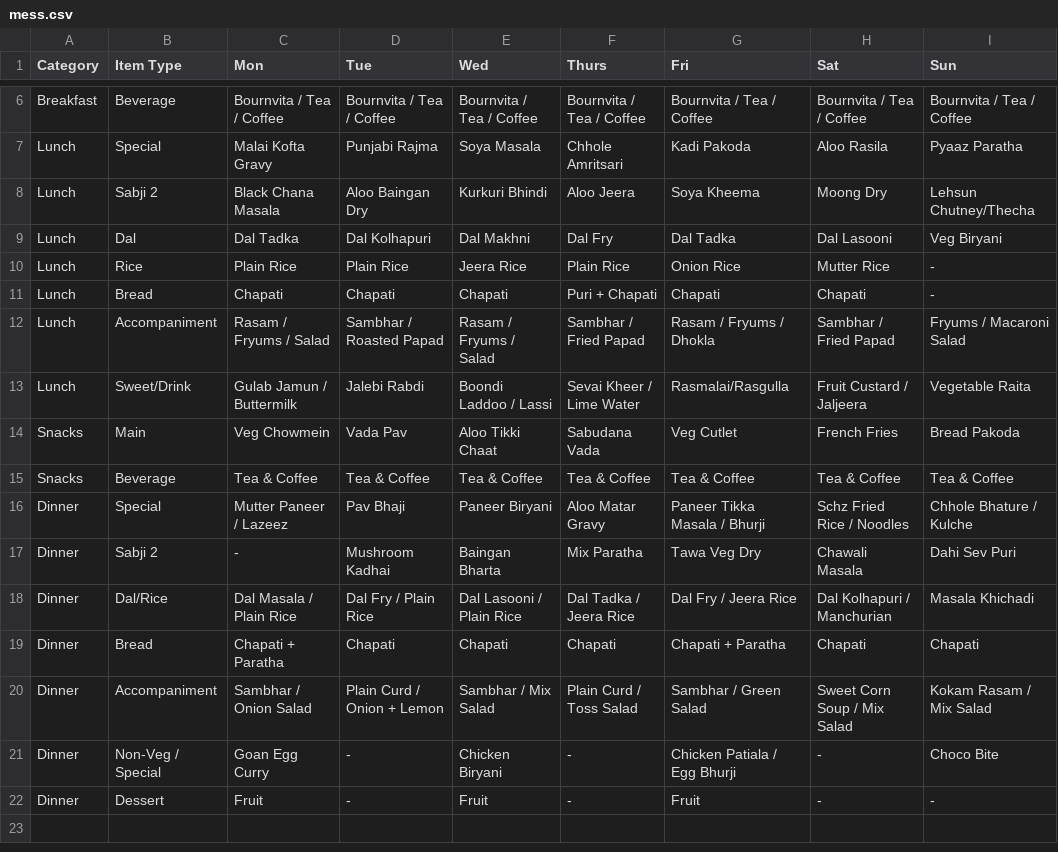
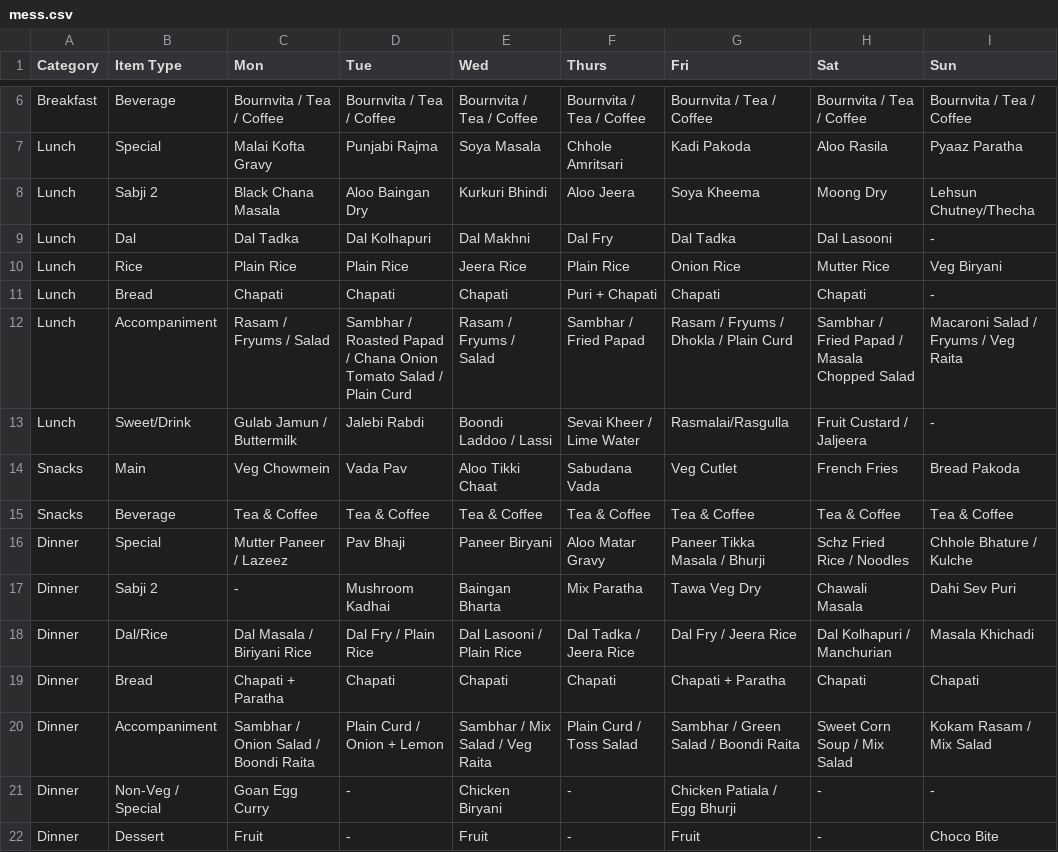
Before and after one commit to 0bx0/BPGC-mess-menu, a CSV file: mess.csv, drawn as a sheet; only a part is shown, gaps mark what is left out.

Commit message:
Update mess menu data and bump cache version to v16

```diff
--- a/mess.csv
+++ b/mess.csv
@@ -8,7 +8,7 @@ Lunch,Special,Malai Kofta Gravy,Punjabi Rajma,Soya Masala,Chhole Amritsari,Kadi
 Lunch,Sabji 2,Black Chana Masala,Aloo Baingan Dry,Kurkuri Bhindi,Aloo Jeera,Soya Kheema,Moong Dry,Lehsun Chutney/Thecha
-Lunch,Dal,Dal Tadka,Dal Kolhapuri,Dal Makhni,Dal Fry,Dal Tadka,Dal Lasooni,Veg Biryani
-Lunch,Rice,Plain Rice,Plain Rice,Jeera Rice,Plain Rice,Onion Rice,Mutter Rice,-
+Lunch,Dal,Dal Tadka,Dal Kolhapuri,Dal Makhni,Dal Fry,Dal Tadka,Dal Lasooni,-
+Lunch,Rice,Plain Rice,Plain Rice,Jeera Rice,Plain Rice,Onion Rice,Mutter Rice,Veg Biryani
 Lunch,Bread,Chapati,Chapati,Chapati,Puri + Chapati,Chapati,Chapati,-
-Lunch,Accompaniment,Rasam / Fryums / Salad,Sambhar / Roasted Papad,Rasam / Fryums / Salad,Sambhar / Fried Papad,Rasam / Fryums / Dhokla,Sambhar / Fried Papad,Fryums / Macaroni Salad
-Lunch,Sweet/Drink,Gulab Jamun / Buttermilk,Jalebi Rabdi,Boondi Laddoo / Lassi,Sevai Kheer / Lime Water,Rasmalai/Rasgulla,Fruit Custard / Jaljeera,Vegetable Raita
+Lunch,Accompaniment,Rasam / Fryums / Salad,Sambhar / Roasted Papad / Chana Onion Tomato Salad / Plain Curd,Rasam / Fryums / Salad,Sambhar / Fried Papad,Rasam / Fryums / Dhokla / Plain Curd,Sambhar / Fried Papad / Masala Chopped Salad ,Macaroni Salad / Fryums / Veg Raita
+Lunch,Sweet/Drink,Gulab Jamun / Buttermilk,Jalebi Rabdi,Boondi Laddoo / Lassi,Sevai Kheer / Lime Water,Rasmalai/Rasgulla,Fruit Custard / Jaljeera, -
 Snacks,Main,Veg Chowmein,Vada Pav,Aloo Tikki Chaat,Sabudana Vada,Veg Cutlet,French Fries,Bread Pakoda
@@ -17,6 +17,6 @@ Dinner,Special,Mutter Paneer / Lazeez,Pav Bhaji,Paneer Biryani,Aloo Matar Gravy,
 Dinner,Sabji 2,-,Mushroom Kadhai,Baingan Bharta,Mix Paratha,Tawa Veg Dry,Chawali Masala,Dahi Sev Puri
-Dinner,Dal/Rice,Dal Masala / Plain Rice,Dal Fry / Plain Rice,Dal Lasooni / Plain Rice,Dal Tadka / Jeera Rice,Dal Fry / Jeera Rice,Dal Kolhapuri / Manchurian,Masala Khichadi
+Dinner,Dal/Rice,Dal Masala / Biriyani Rice,Dal Fry / Plain Rice,Dal Lasooni / Plain Rice,Dal Tadka / Jeera Rice,Dal Fry / Jeera Rice,Dal Kolhapuri / Manchurian,Masala Khichadi
 Dinner,Bread,Chapati + Paratha,Chapati,Chapati,Chapati,Chapati + Paratha,Chapati,Chapati
-Dinner,Accompaniment,Sambhar / Onion Salad,Plain Curd / Onion + Lemon,Sambhar / Mix Salad,Plain Curd / Toss Salad,Sambhar / Green Salad,Sweet Corn Soup / Mix Salad,Kokam Rasam / Mix Salad
-Dinner,Non-Veg / Special,Goan Egg Curry,-,Chicken Biryani,-,Chicken Patiala / Egg Bhurji,-,Choco Bite
-Dinner,Dessert,Fruit,-,Fruit,-,Fruit,-,-
+Dinner,Accompaniment,Sambhar / Onion Salad / Boondi Raita,Plain Curd / Onion + Lemon,Sambhar / Mix Salad / Veg Raita,Plain Curd / Toss Salad,Sambhar / Green Salad / Boondi Raita,Sweet Corn Soup / Mix Salad,Kokam Rasam / Mix Salad
+Dinner,Non-Veg / Special,Goan Egg Curry,-,Chicken Biryani,-,Chicken Patiala / Egg Bhurji,-,-
+Dinner,Dessert,Fruit,-,Fruit,-,Fruit,-,Choco Bite
```
Also changed, not shown: 1 other file.
